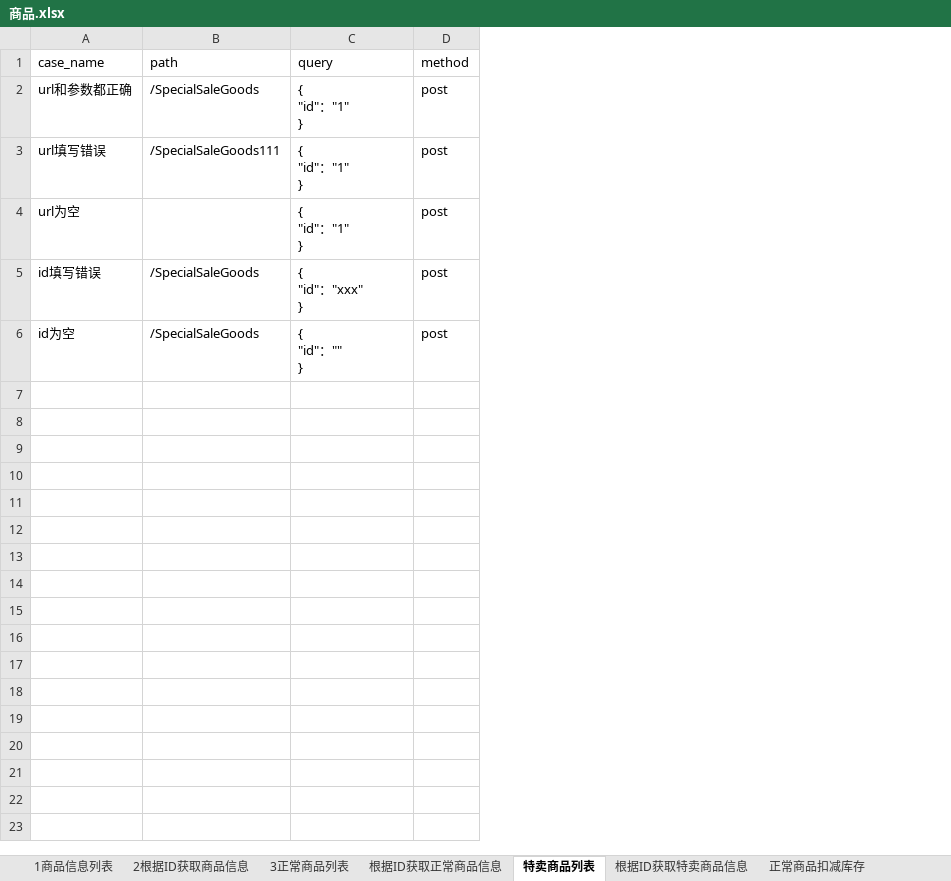
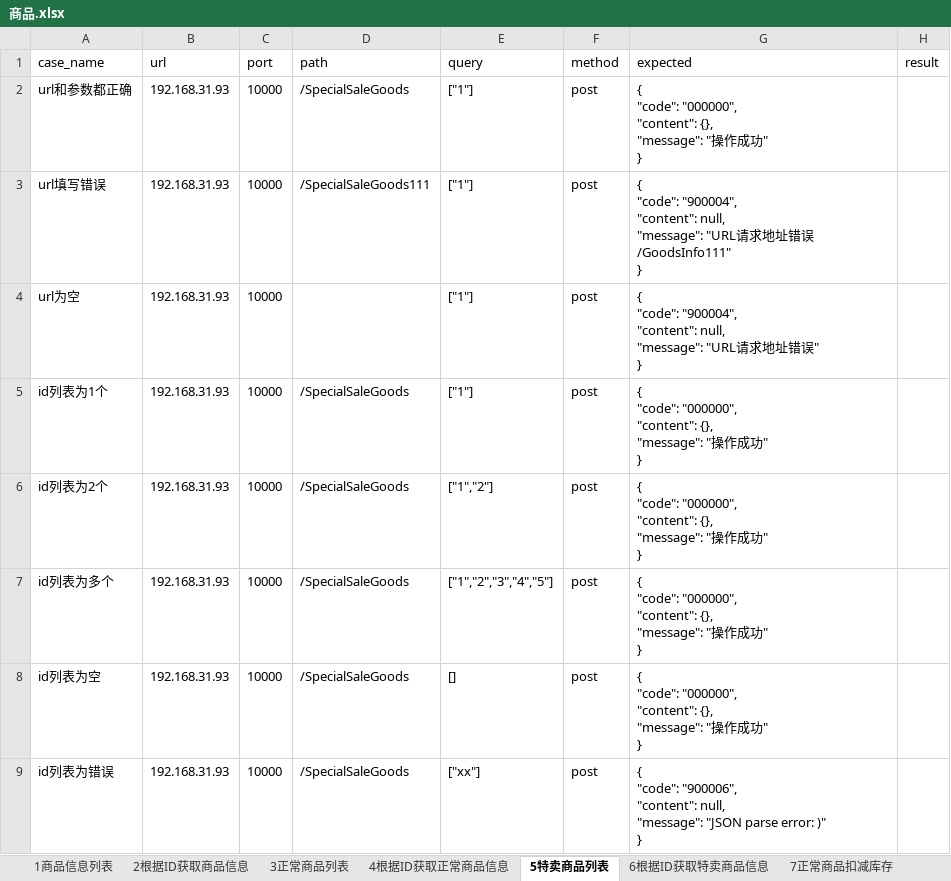
Before and after one commit to quqiao/hezongyy, an Excel workbook: API-Auto/testFile/case/商品.xlsx, sheet 5特卖商品列表, drawn as a sheet; values as stored, in another font and other column widths than the file's, no borders; addresses are those after the commit; ↵ is a line break in a cell; the diff names each change by its address in the sheet, - before the commit and + after, or states it on an @@ line.

```diff
--- a/API-Auto/testFile/case/商品.xlsx (sheet 5特卖商品列表)
+++ b/API-Auto/testFile/case/商品.xlsx (sheet 5特卖商品列表)
-sheet tab: 根据ID获取正常商品信息
+sheet tab: 4根据ID获取正常商品信息
-sheet tab: 特卖商品列表
+sheet tab: 5特卖商品列表
-sheet tab: 根据ID获取特卖商品信息
+sheet tab: 6根据ID获取特卖商品信息
-sheet tab: 正常商品扣减库存
+sheet tab: 7正常商品扣减库存
+column B (url), rows 2-4: all 192.168.31.93; row 6: 192.168.31.93; row 8: 192.168.31.93
+column C (port), rows 2-4: all 10000; row 6: 10000; row 8: 10000
+column G (expected), rows 2-4: { ↵ "code": "000000", ↵ "content": {}, ↵ "message": "操作成功" ↵ } | { ↵ "code": "900004", ↵ "content": null, ↵ "message": "URL请求地址错误/GoodsInfo111" ↵ } | { ↵ "code": "900004", ↵ "content": null, ↵ "message": "URL请求地址错误" ↵ }; row 6: { ↵ "code": "000000", ↵ "content": {}, ↵ "message": "操作成功" ↵ }; row 8: { ↵ "code": "000000", ↵ "content": {}, ↵ "message": "操作成功" ↵ }
+column H (result), empty
-E2:E4 (query): { ↵ "id"："1" ↵ }
+E2:E4 (query): ["1"]
+row 5: id列表为1个 | 192.168.31.93 | 10000 | /SpecialSaleGoods | ["1"] | post | { ↵ "code": "000000", ↵ "content": {}, ↵ "message": "操作成功" ↵ }
-A6 (case_name): id填写错误
+A6 (case_name): id列表为2个
-E6 (query): { ↵ "id"："xxx" ↵ }
+E6 (query): ["1","2"]
+row 7: id列表为多个 | 192.168.31.93 | 10000 | /SpecialSaleGoods | ["1","2","3","4","5"] | post | { ↵ "code": "000000", ↵ "content": {}, ↵ "message": "操作成功" ↵ }
-A8 (case_name): id为空
+A8 (case_name): id列表为空
-E8 (query): { ↵ "id"："" ↵ }
+E8 (query): []
+row 9: id列表为错误 | 192.168.31.93 | 10000 | /SpecialSaleGoods | ["xx"] | post | { ↵ "code": "900006", ↵ "content": null, ↵ "message": "JSON parse error: )" ↵ }
```
Also changed, not shown: sheet 7正常商品扣减库存, sheet 8商品列表缩略图, sheet 9请求商品说明书, sheet 4根据ID获取正常商品信息, sheet 6根据ID获取特卖商品信息, other sheet tabs, API-Auto/testFile/case/个人中心.xlsx, API-Auto/testFile/case/商品搜索API.xlsx, 15 other files.
